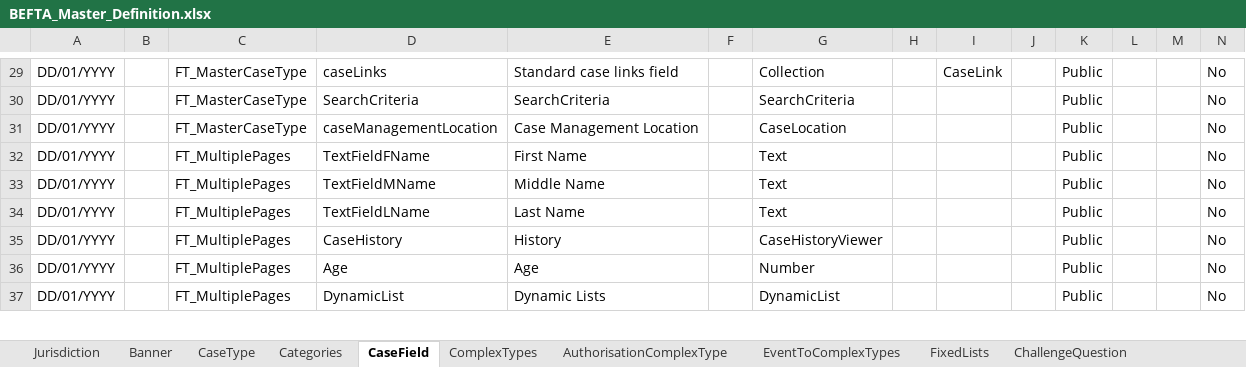
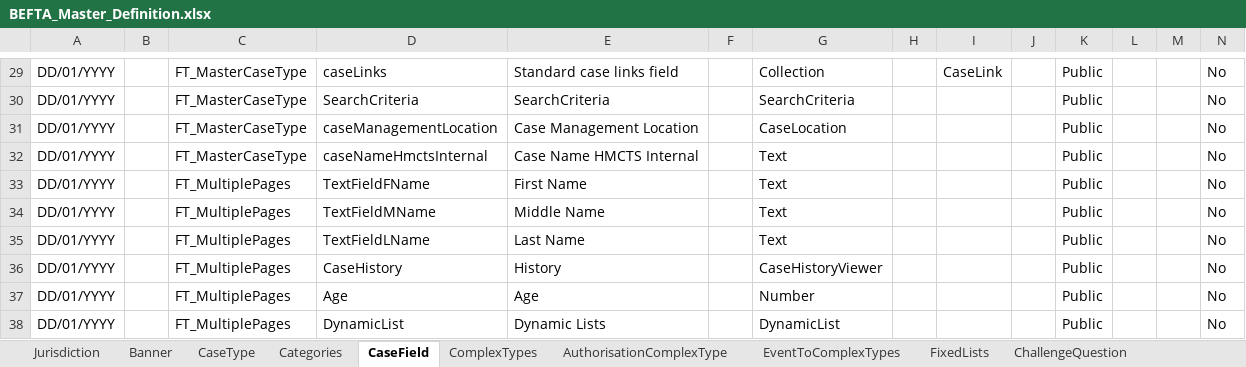
Before and after one commit to hmcts/ccd-test-definitions, an Excel workbook: src/main/resources/uk/gov/hmcts/ccd/test_definitions/excel/BEFTA_Master_Definition.xlsx, sheet CaseField, drawn as a sheet; only a part is shown, gaps mark what is left out; values as stored, in another font and other column widths than the file's, no borders; table styles not drawn; rows hold the shown columns only; the diff names each change by its address in the sheet, - before the commit and + after, or states it on an @@ line.

Commit message:
RDM-13140 def file to test the getLinkedCases API
   [RDM-13140](https://tools.hmcts.net/jira/browse/RDM-13140)
   [RDM-13139](https://tools.hmcts.net/jira/browse/RDM-13139)

Test definition file changes to test the new getLinkedCases API as
described in RDM-13139.

```diff
--- a/src/main/resources/uk/gov/hmcts/ccd/test_definitions/excel/BEFTA_Master_Definition.xlsx (sheet CaseField)
+++ b/src/main/resources/uk/gov/hmcts/ccd/test_definitions/excel/BEFTA_Master_Definition.xlsx (sheet CaseField)
+row 32: DD/01/YYYY |  | FT_MasterCaseType | caseNameHmctsInternal | Case Name HMCTS Internal |  | Text |  |  |  | Public |  |  | No
```
Also changed, not shown: sheet AuthorisationCaseField, sheet CaseEventToFields, sheet RoleToAccessProfiles, sheet AuthorisationCaseState, sheet AuthorisationCaseType, 6 other files.
